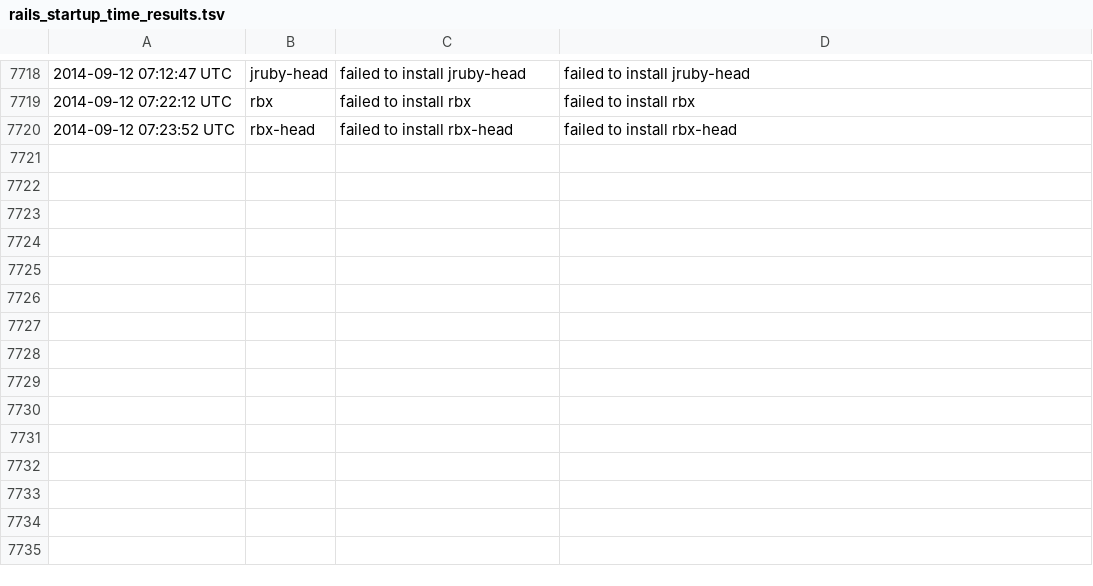
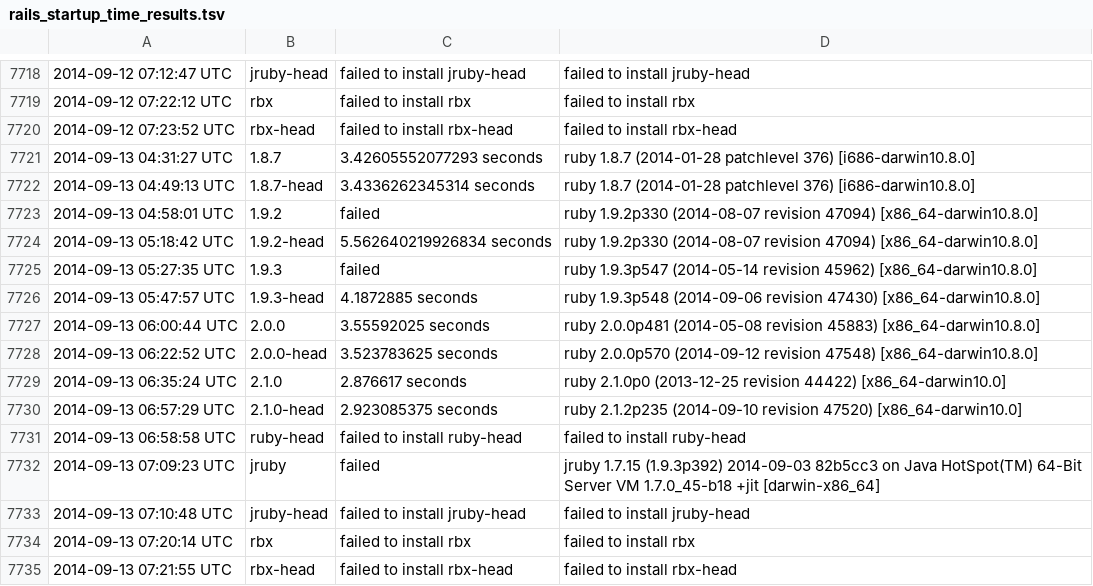
Before and after one commit to brianhempel/isrubyfastyet, a TSV file: results/rails_startup_time_results.tsv, drawn as a sheet; only a part is shown, gaps mark what is left out; the diff names each change by its address in the sheet, - before the commit and + after, or states it on an @@ line.

```diff
--- a/results/rails_startup_time_results.tsv
+++ b/results/rails_startup_time_results.tsv
+row 7721: 2014-09-13 04:31:27 UTC | 1.8.7 | 3.42605552077293 seconds | ruby 1.8.7 (2014-01-28 patchlevel 376) [i686-darwin10.8.0]
+row 7722: 2014-09-13 04:49:13 UTC | 1.8.7-head | 3.4336262345314 seconds | ruby 1.8.7 (2014-01-28 patchlevel 376) [i686-darwin10.8.0]
+row 7723: 2014-09-13 04:58:01 UTC | 1.9.2 | failed | ruby 1.9.2p330 (2014-08-07 revision 47094) [x86_64-darwin10.8.0]
+row 7724: 2014-09-13 05:18:42 UTC | 1.9.2-head | 5.562640219926834 seconds | ruby 1.9.2p330 (2014-08-07 revision 47094) [x86_64-darwin10.8.0]
+row 7725: 2014-09-13 05:27:35 UTC | 1.9.3 | failed | ruby 1.9.3p547 (2014-05-14 revision 45962) [x86_64-darwin10.8.0]
+row 7726: 2014-09-13 05:47:57 UTC | 1.9.3-head | 4.1872885 seconds | ruby 1.9.3p548 (2014-09-06 revision 47430) [x86_64-darwin10.8.0]
+row 7727: 2014-09-13 06:00:44 UTC | 2.0.0 | 3.55592025 seconds | ruby 2.0.0p481 (2014-05-08 revision 45883) [x86_64-darwin10.8.0]
+row 7728: 2014-09-13 06:22:52 UTC | 2.0.0-head | 3.523783625 seconds | ruby 2.0.0p570 (2014-09-12 revision 47548) [x86_64-darwin10.8.0]
+row 7729: 2014-09-13 06:35:24 UTC | 2.1.0 | 2.876617 seconds | ruby 2.1.0p0 (2013-12-25 revision 44422) [x86_64-darwin10.0]
+row 7730: 2014-09-13 06:57:29 UTC | 2.1.0-head | 2.923085375 seconds | ruby 2.1.2p235 (2014-09-10 revision 47520) [x86_64-darwin10.0]
+row 7731: 2014-09-13 06:58:58 UTC | ruby-head | failed to install ruby-head | failed to install ruby-head
+row 7732: 2014-09-13 07:09:23 UTC | jruby | failed | jruby 1.7.15 (1.9.3p392) 2014-09-03 82b5cc3 on Java HotSpot(TM) 64-Bit Server VM 1.7.0_45-b18 +jit [darwin-x86_64]
+row 7733: 2014-09-13 07:10:48 UTC | jruby-head | failed to install jruby-head | failed to install jruby-head
+row 7734: 2014-09-13 07:20:14 UTC | rbx | failed to install rbx | failed to install rbx
+row 7735: 2014-09-13 07:21:55 UTC | rbx-head | failed to install rbx-head | failed to install rbx-head
```
Also changed, not shown: results/rails_memory_usage_results.tsv, results/rails_requests_per_second_results.tsv, 1 other file.
